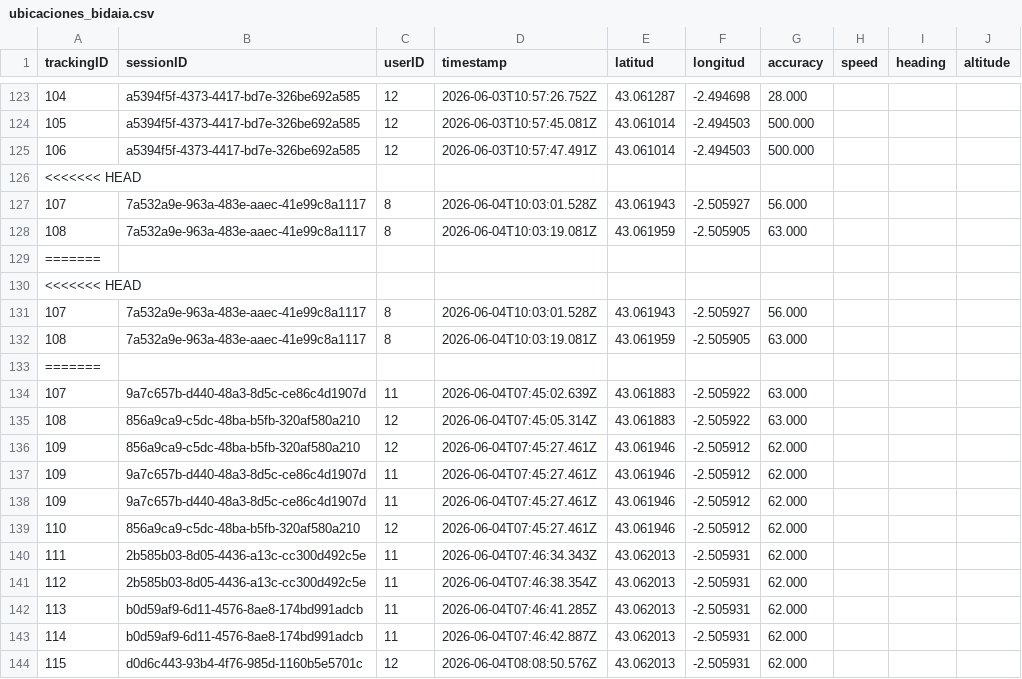
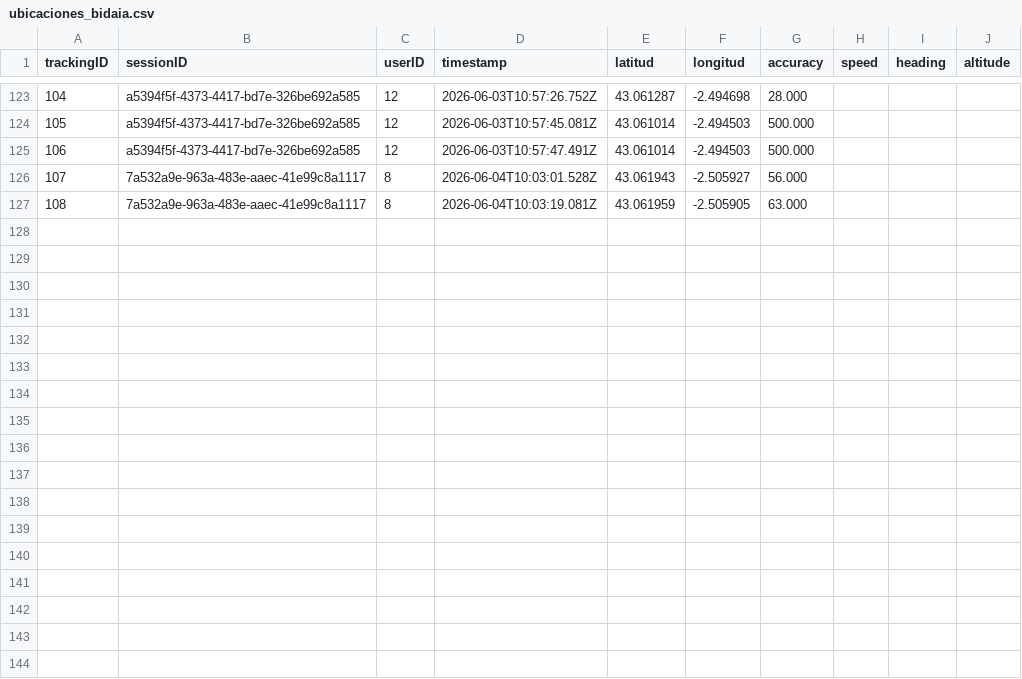
Before and after one commit to maialennicolas/PBL6_VF, a CSV file: data/ubicaciones_bidaia.csv, drawn as a sheet; only a part is shown, gaps mark what is left out; the diff covers the shown part only.

```diff
--- a/data/ubicaciones_bidaia.csv
+++ b/data/ubicaciones_bidaia.csv
@@ -125,20 +125,3 @@ trackingID,sessionID,userID,timestamp,latitud,longitud,accuracy,speed,heading,al
 106,a5394f5f-4373-4417-bd7e-326be692a585,12,2026-06-03T10:57:47.491Z,43.061014,-2.494503,500.000,,,
-<<<<<<< HEAD
 107,7a532a9e-963a-483e-aaec-41e99c8a1117,8,2026-06-04T10:03:01.528Z,43.061943,-2.505927,56.000,,,
 108,7a532a9e-963a-483e-aaec-41e99c8a1117,8,2026-06-04T10:03:19.081Z,43.061959,-2.505905,63.000,,,
-=======
-<<<<<<< HEAD
-107,7a532a9e-963a-483e-aaec-41e99c8a1117,8,2026-06-04T10:03:01.528Z,43.061943,-2.505927,56.000,,,
-108,7a532a9e-963a-483e-aaec-41e99c8a1117,8,2026-06-04T10:03:19.081Z,43.061959,-2.505905,63.000,,,
-=======
-107,9a7c657b-d440-48a3-8d5c-ce86c4d1907d,11,2026-06-04T07:45:02.639Z,43.061883,-2.505922,63.000,,,
-108,856a9ca9-c5dc-48ba-b5fb-320af580a210,12,2026-06-04T07:45:05.314Z,43.061883,-2.505922,63.000,,,
-109,856a9ca9-c5dc-48ba-b5fb-320af580a210,12,2026-06-04T07:45:27.461Z,43.061946,-2.505912,62.000,,,
-109,9a7c657b-d440-48a3-8d5c-ce86c4d1907d,11,2026-06-04T07:45:27.461Z,43.061946,-2.505912,62.000,,,
-109,9a7c657b-d440-48a3-8d5c-ce86c4d1907d,11,2026-06-04T07:45:27.461Z,43.061946,-2.505912,62.000,,,
-110,856a9ca9-c5dc-48ba-b5fb-320af580a210,12,2026-06-04T07:45:27.461Z,43.061946,-2.505912,62.000,,,
-111,2b585b03-8d05-4436-a13c-cc300d492c5e,11,2026-06-04T07:46:34.343Z,43.062013,-2.505931,62.000,,,
-112,2b585b03-8d05-4436-a13c-cc300d492c5e,11,2026-06-04T07:46:38.354Z,43.062013,-2.505931,62.000,,,
-113,b0d59af9-6d11-4576-8ae8-174bd991adcb,11,2026-06-04T07:46:41.285Z,43.062013,-2.505931,62.000,,,
-114,b0d59af9-6d11-4576-8ae8-174bd991adcb,11,2026-06-04T07:46:42.887Z,43.062013,-2.505931,62.000,,,
-115,d0d6c443-93b4-4f76-985d-1160b5e5701c,12,2026-06-04T08:08:50.576Z,43.062013,-2.505931,62.000,,,
```
Also changed, not shown: 14 removed rows elsewhere in this file, data/carpool_ofertas.csv, data/usuarios.csv, 5 other files.
